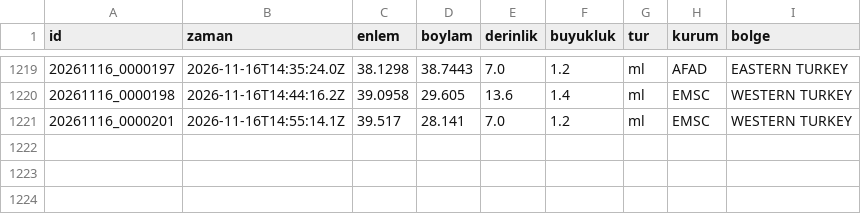
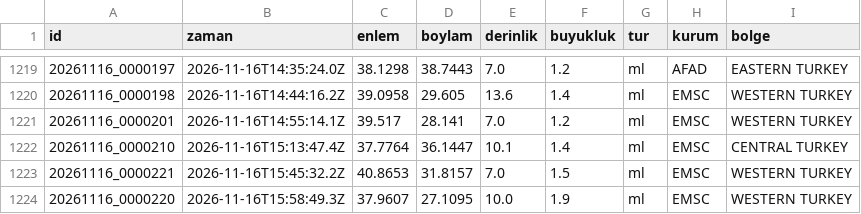
Before and after one commit to birtohum/turkiye-sallandi, a CSV file: veri/emsc/2026-11.csv, drawn as a sheet; only a part is shown, gaps mark what is left out; the diff names each change by its address in the sheet, - before the commit and + after, or states it on an @@ line.

```diff
--- a/veri/emsc/2026-11.csv
+++ b/veri/emsc/2026-11.csv
+row 1222: 20261116_0000210 | 2026-11-16T15:13:47.4Z | 37.7764 | 36.1447 | 10.1 | 1.4 | ml | EMSC | CENTRAL TURKEY
+row 1223: 20261116_0000221 | 2026-11-16T15:45:32.2Z | 40.8653 | 31.8157 | 7.0 | 1.5 | ml | EMSC | WESTERN TURKEY
+row 1224: 20261116_0000220 | 2026-11-16T15:58:49.3Z | 37.9607 | 27.1095 | 10.0 | 1.9 | ml | EMSC | WESTERN TURKEY
```
Also changed, not shown: 3 other files.
